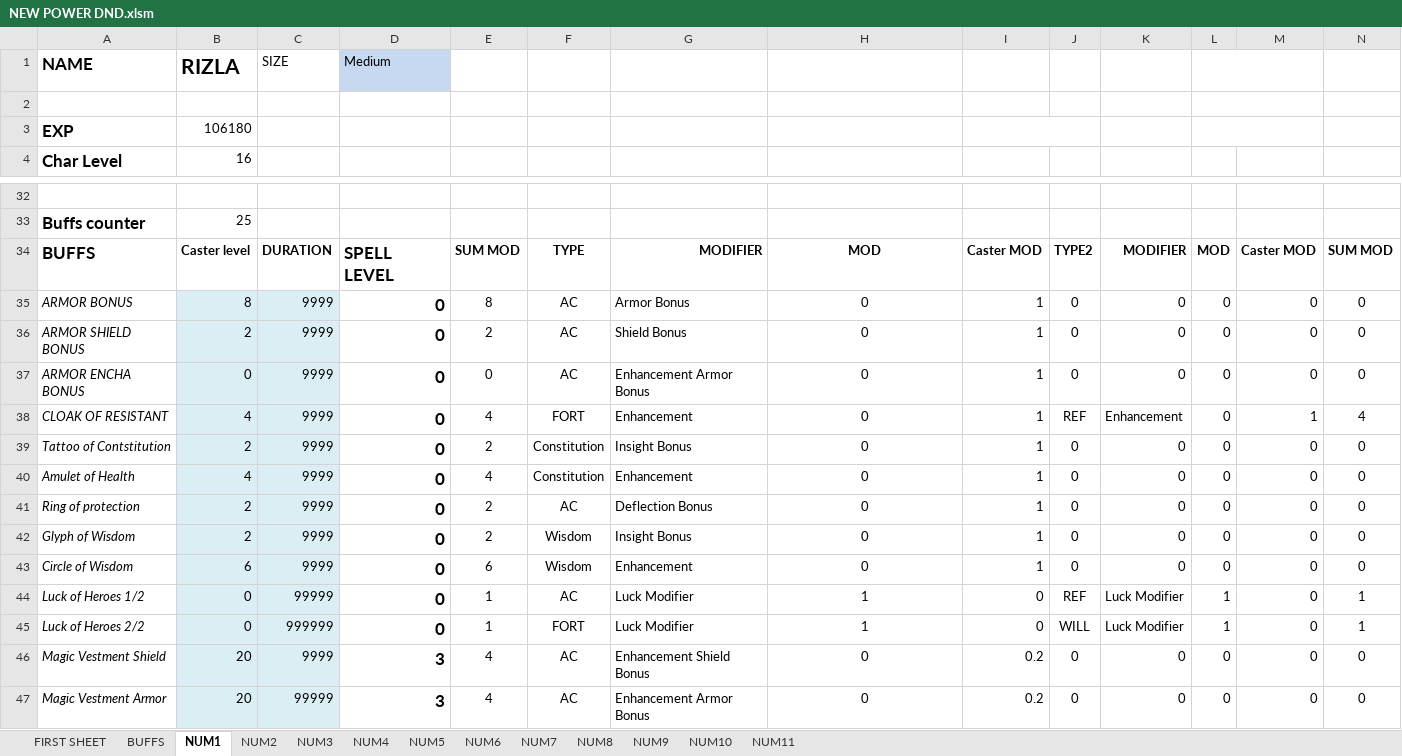
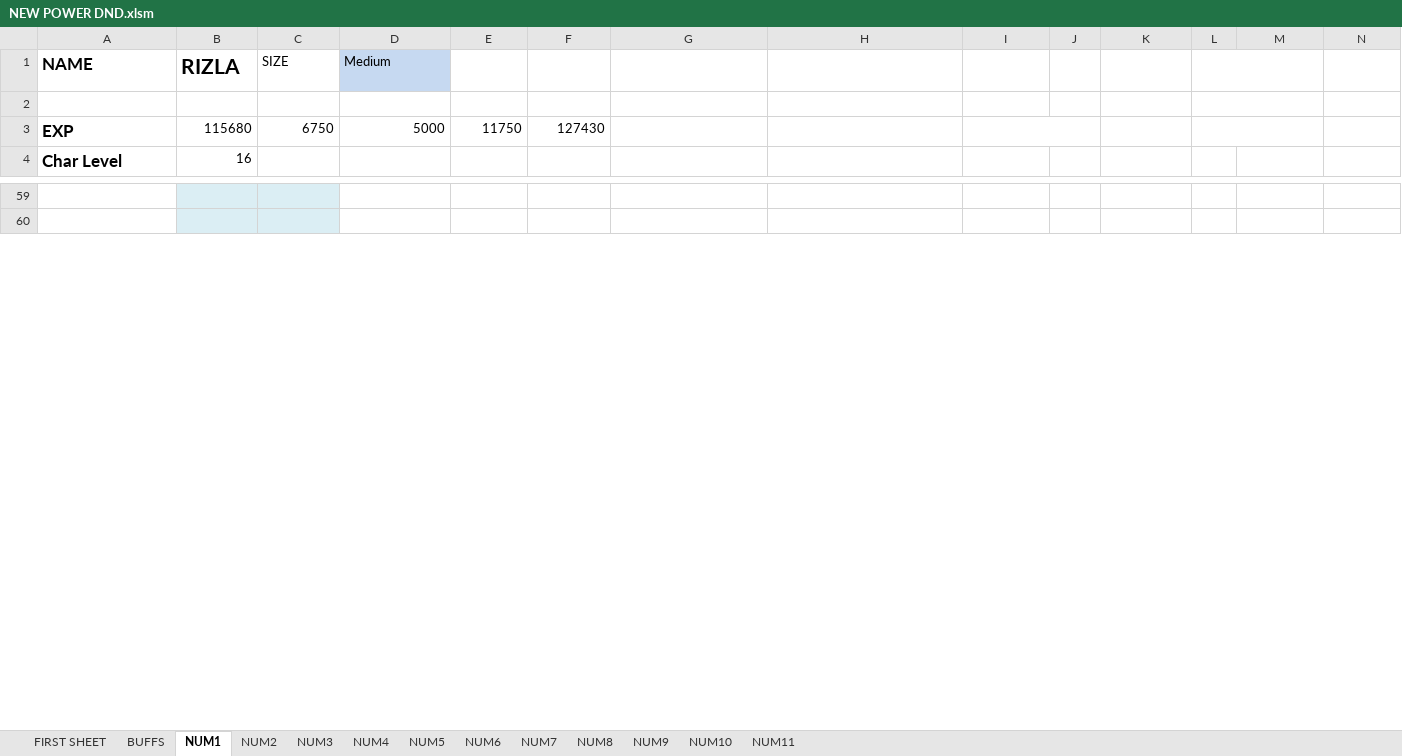
Before and after one commit to Niour/Dnd-visual-basic, an Excel workbook: NEW POWER DND.xlsm, sheet NUM1, drawn as a sheet; only a part is shown, gaps mark what is left out; values as stored, in another font and other column widths than the file's, no borders; removed rows and columns are numbered as before the commit, all else as after; rows hold the shown columns only; the diff covers the shown part only; the diff names each change by its address in the sheet, - before the commit and + after, or states it on an @@ line.

```diff
--- a/NEW POWER DND.xlsm (sheet NUM1)
+++ b/NEW POWER DND.xlsm (sheet NUM1)
-B3 (16): 106180
+B3 (16): 115680
-C3: (empty)
+C3: 6750
-D3: (empty)
+D3: 5000
-E3: (empty)
+E3: 11750
-F3: (empty)
+F3: 127430
-B59:C60 fill: none
+B59:C60 fill: #DBEEF4
-row 60: Buffs counter | 25
+row 60: (empty)
-row 35: ARMOR BONUS | 8 | 9999 | 0 | 8 | AC | Armor Bonus | 0 | 1 | 0 | 0 | 0 | 0 | 0
-row 36: ARMOR SHIELD BONUS | 2 | 9999 | 0 | 2 | AC | Shield Bonus | 0 | 1 | 0 | 0 | 0 | 0 | 0
-row 37: ARMOR ENCHA BONUS | 0 | 9999 | 0 | 0 | AC | Enhancement Armor Bonus | 0 | 1 | 0 | 0 | 0 | 0 | 0
-row 38: CLOAK OF RESISTANT | 4 | 9999 | 0 | 4 | FORT | Enhancement | 0 | 1 | REF | Enhancement | 0 | 1 | 4
-row 39: Tattoo of Contstitution | 2 | 9999 | 0 | 2 | Constitution | Insight Bonus | 0 | 1 | 0 | 0 | 0 | 0 | 0
-row 40: Amulet of Health | 4 | 9999 | 0 | 4 | Constitution | Enhancement | 0 | 1 | 0 | 0 | 0 | 0 | 0
-row 41: Ring of protection | 2 | 9999 | 0 | 2 | AC | Deflection Bonus | 0 | 1 | 0 | 0 | 0 | 0 | 0
-row 42: Glyph of Wisdom | 2 | 9999 | 0 | 2 | Wisdom | Insight Bonus | 0 | 1 | 0 | 0 | 0 | 0 | 0
-row 43: Circle of Wisdom | 6 | 9999 | 0 | 6 | Wisdom | Enhancement | 0 | 1 | 0 | 0 | 0 | 0 | 0
-row 44: Luck of Heroes 1/2 | 0 | 99999 | 0 | 1 | AC | Luck Modifier | 1 | 0 | REF | Luck Modifier | 1 | 0 | 1
-row 45: Luck of Heroes 2/2 | 0 | 999999 | 0 | 1 | FORT | Luck Modifier | 1 | 0 | WILL | Luck Modifier | 1 | 0 | 1
-row 46: Magic Vestment Shield | 20 | 9999 | 3 | 4 | AC | Enhancement Shield Bonus | 0 | 0.2 | 0 | 0 | 0 | 0 | 0
-row 47: Magic Vestment Armor | 20 | 99999 | 3 | 4 | AC | Enhancement Armor Bonus | 0 | 0.2 | 0 | 0 | 0 | 0 | 0
```
Also changed, not shown: 27 added rows, 12 removed rows and 54 edited cells elsewhere in this sheet, sheet NUM5, sheet NUM4, sheet NUM3, sheet NUM2, sheet FIRST SHEET, sheet BUFFS, formulas that keep their value, 1 other file.
